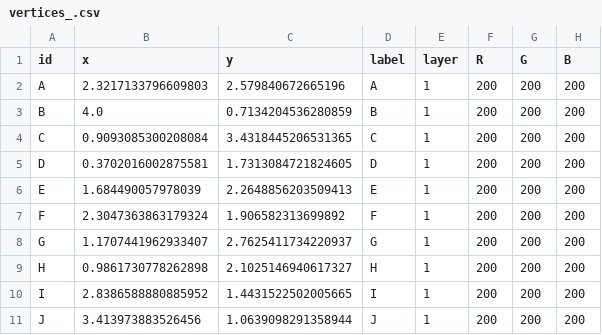
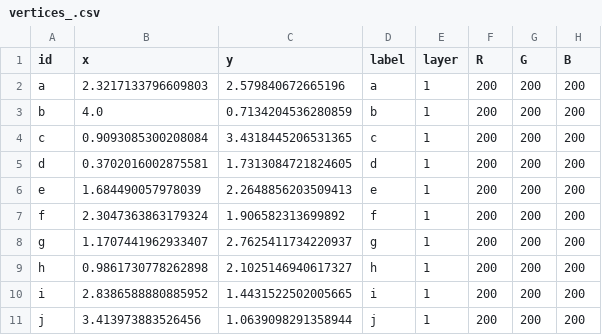
Before and after one commit to rtbs-dev/dissertation, a CSV file: codefigs/resources/vertices_.csv, drawn as a sheet.

```diff
--- a/codefigs/resources/vertices_.csv
+++ b/codefigs/resources/vertices_.csv
@@ -1,11 +1,11 @@
 id,x,y,label,layer,R,G,B
-A,2.3217133796609803,2.579840672665196,A,1,200,200,200
-B,4.0,0.7134204536280859,B,1,200,200,200
-C,0.9093085300208084,3.4318445206531365,C,1,200,200,200
-D,0.3702016002875581,1.7313084721824605,D,1,200,200,200
-E,1.684490057978039,2.2648856203509413,E,1,200,200,200
-F,2.3047363863179324,1.906582313699892,F,1,200,200,200
-G,1.1707441962933407,2.7625411734220937,G,1,200,200,200
-H,0.9861730778262898,2.1025146940617327,H,1,200,200,200
-I,2.8386588880885952,1.4431522502005665,I,1,200,200,200
-J,3.413973883526456,1.0639098291358944,J,1,200,200,200
+a,2.3217133796609803,2.579840672665196,a,1,200,200,200
+b,4.0,0.7134204536280859,b,1,200,200,200
+c,0.9093085300208084,3.4318445206531365,c,1,200,200,200
+d,0.3702016002875581,1.7313084721824605,d,1,200,200,200
+e,1.684490057978039,2.2648856203509413,e,1,200,200,200
+f,2.3047363863179324,1.906582313699892,f,1,200,200,200
+g,1.1707441962933407,2.7625411734220937,g,1,200,200,200
+h,0.9861730778262898,2.1025146940617327,h,1,200,200,200
+i,2.8386588880885952,1.4431522502005665,i,1,200,200,200
+j,3.413973883526456,1.0639098291358944,j,1,200,200,200
```
Also changed, not shown: 14 other files.
